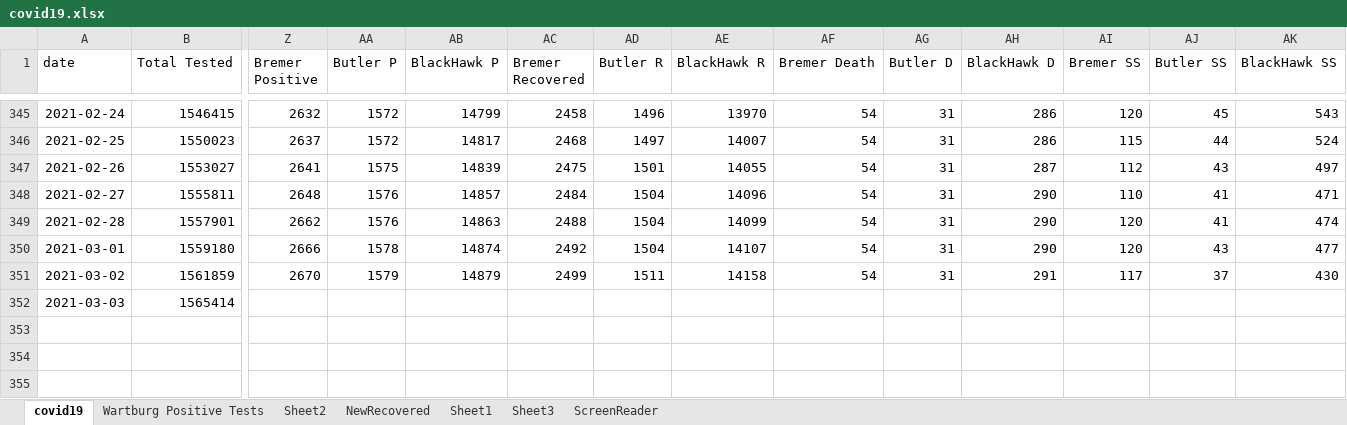
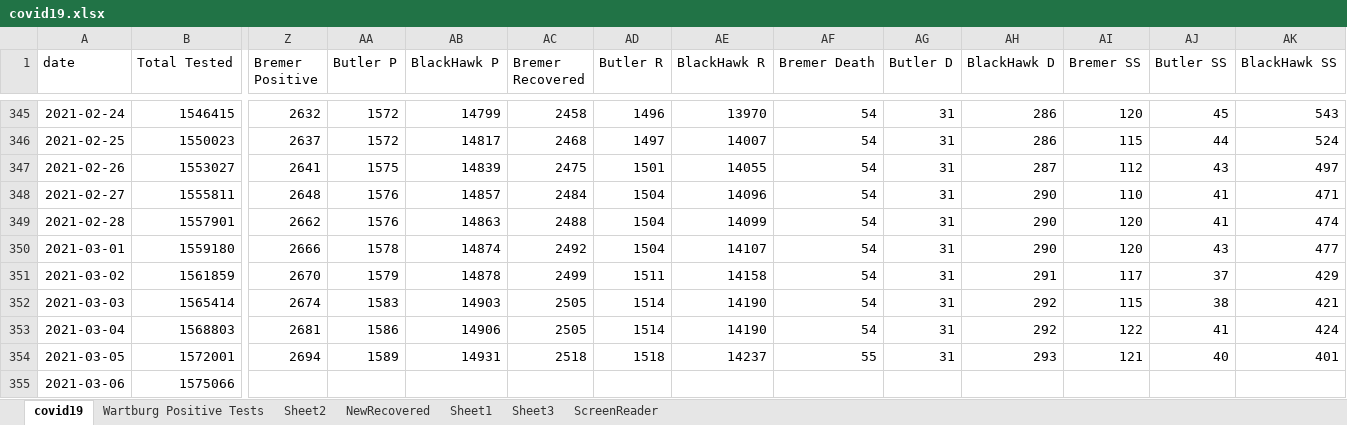
Before and after one commit to mbirgen/COVID19, an Excel workbook: covid19.xlsx, sheet covid19, drawn as a sheet; only a part is shown, gaps mark what is left out; values as stored, in another font and other column widths than the file's, no borders; conditional formats not drawn; rows hold the shown columns only; the diff names each change by its address in the sheet, - before the commit and + after, or states it on an @@ line.

Commit message:
03-06-2021 Data

```diff
--- a/covid19.xlsx (sheet covid19)
+++ b/covid19.xlsx (sheet covid19)
-AB351 (BlackHawk P): 14879
+AB351 (BlackHawk P): 14878
-AK351 (BlackHawk SS): 430
+AK351 (BlackHawk SS): 429
-Z352 (Bremer Positive): (empty)
+Z352 (Bremer Positive): 2674
-AA352 (Butler P): (empty)
+AA352 (Butler P): 1583
-AB352 (BlackHawk P): (empty)
+AB352 (BlackHawk P): 14903
-AC352 (Bremer Recovered): (empty)
+AC352 (Bremer Recovered): 2505
-AD352 (Butler R): (empty)
+AD352 (Butler R): 1514
-AE352 (BlackHawk R): (empty)
+AE352 (BlackHawk R): 14190
-AF352 (Bremer Death): (empty)
+AF352 (Bremer Death): 54
-AG352 (Butler D): (empty)
+AG352 (Butler D): 31
-AH352 (BlackHawk D): (empty)
+AH352 (BlackHawk D): 292
-AI352 (Bremer SS): (empty)
+AI352 (Bremer SS): 115
-AJ352 (Butler SS): (empty)
+AJ352 (Butler SS): 38
-AK352 (BlackHawk SS): (empty)
+AK352 (BlackHawk SS): 421
+row 353: 2021-03-04 | 1568803 | 2681 | 1586 | 14906 | 2505 | 1514 | 14190 | 54 | 31 | 292 | 122 | 41 | 424
+row 354: 2021-03-05 | 1572001 | 2694 | 1589 | 14931 | 2518 | 1518 | 14237 | 55 | 31 | 293 | 121 | 40 | 401
+row 355: 2021-03-06 | 1575066
```
Also changed, not shown: sheet Sheet2, formulas that keep their value, 19 other files.
